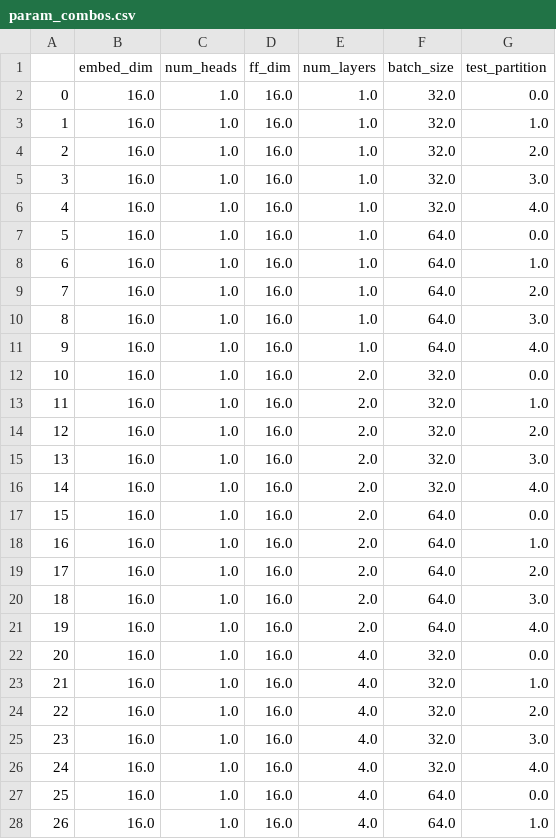
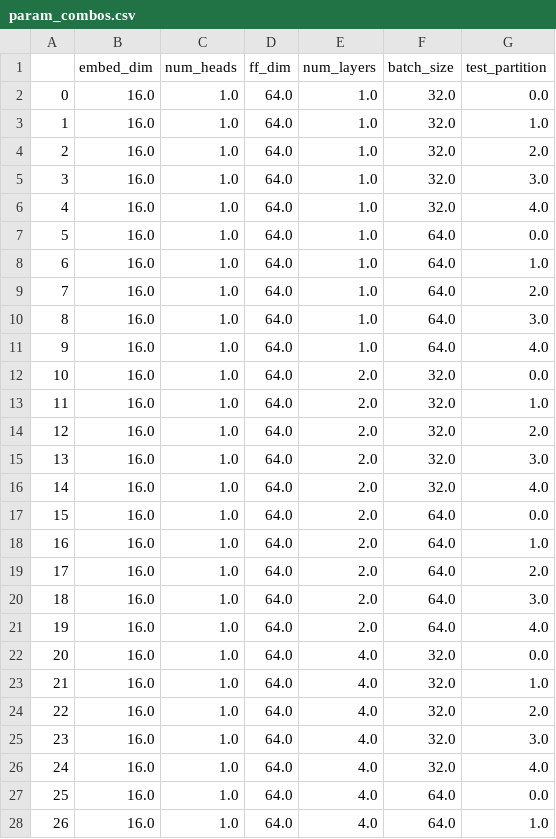
Before and after one commit to patrickbryant1/TransPep, a CSV file: target/model/VAE/param_combos.csv, drawn as a sheet; only a part is shown; the diff covers the shown part only.

```diff
--- a/target/model/VAE/param_combos.csv
+++ b/target/model/VAE/param_combos.csv
@@ -1,28 +1,28 @@
 ,embed_dim,num_heads,ff_dim,num_layers,batch_size,test_partition
-0,16.0,1.0,16.0,1.0,32.0,0.0
-1,16.0,1.0,16.0,1.0,32.0,1.0
-2,16.0,1.0,16.0,1.0,32.0,2.0
-3,16.0,1.0,16.0,1.0,32.0,3.0
-4,16.0,1.0,16.0,1.0,32.0,4.0
-5,16.0,1.0,16.0,1.0,64.0,0.0
-6,16.0,1.0,16.0,1.0,64.0,1.0
-7,16.0,1.0,16.0,1.0,64.0,2.0
-8,16.0,1.0,16.0,1.0,64.0,3.0
-9,16.0,1.0,16.0,1.0,64.0,4.0
-10,16.0,1.0,16.0,2.0,32.0,0.0
-11,16.0,1.0,16.0,2.0,32.0,1.0
-12,16.0,1.0,16.0,2.0,32.0,2.0
-13,16.0,1.0,16.0,2.0,32.0,3.0
-14,16.0,1.0,16.0,2.0,32.0,4.0
-15,16.0,1.0,16.0,2.0,64.0,0.0
-16,16.0,1.0,16.0,2.0,64.0,1.0
-17,16.0,1.0,16.0,2.0,64.0,2.0
-18,16.0,1.0,16.0,2.0,64.0,3.0
-19,16.0,1.0,16.0,2.0,64.0,4.0
-20,16.0,1.0,16.0,4.0,32.0,0.0
-21,16.0,1.0,16.0,4.0,32.0,1.0
-22,16.0,1.0,16.0,4.0,32.0,2.0
-23,16.0,1.0,16.0,4.0,32.0,3.0
-24,16.0,1.0,16.0,4.0,32.0,4.0
-25,16.0,1.0,16.0,4.0,64.0,0.0
-26,16.0,1.0,16.0,4.0,64.0,1.0
+0,16.0,1.0,64.0,1.0,32.0,0.0
+1,16.0,1.0,64.0,1.0,32.0,1.0
+2,16.0,1.0,64.0,1.0,32.0,2.0
+3,16.0,1.0,64.0,1.0,32.0,3.0
+4,16.0,1.0,64.0,1.0,32.0,4.0
+5,16.0,1.0,64.0,1.0,64.0,0.0
+6,16.0,1.0,64.0,1.0,64.0,1.0
+7,16.0,1.0,64.0,1.0,64.0,2.0
+8,16.0,1.0,64.0,1.0,64.0,3.0
+9,16.0,1.0,64.0,1.0,64.0,4.0
+10,16.0,1.0,64.0,2.0,32.0,0.0
+11,16.0,1.0,64.0,2.0,32.0,1.0
+12,16.0,1.0,64.0,2.0,32.0,2.0
+13,16.0,1.0,64.0,2.0,32.0,3.0
+14,16.0,1.0,64.0,2.0,32.0,4.0
+15,16.0,1.0,64.0,2.0,64.0,0.0
+16,16.0,1.0,64.0,2.0,64.0,1.0
+17,16.0,1.0,64.0,2.0,64.0,2.0
+18,16.0,1.0,64.0,2.0,64.0,3.0
+19,16.0,1.0,64.0,2.0,64.0,4.0
+20,16.0,1.0,64.0,4.0,32.0,0.0
+21,16.0,1.0,64.0,4.0,32.0,1.0
+22,16.0,1.0,64.0,4.0,32.0,2.0
+23,16.0,1.0,64.0,4.0,32.0,3.0
+24,16.0,1.0,64.0,4.0,32.0,4.0
+25,16.0,1.0,64.0,4.0,64.0,0.0
+26,16.0,1.0,64.0,4.0,64.0,1.0
```
Also changed, not shown: 153 edited cells elsewhere in this file, 4 other files.
